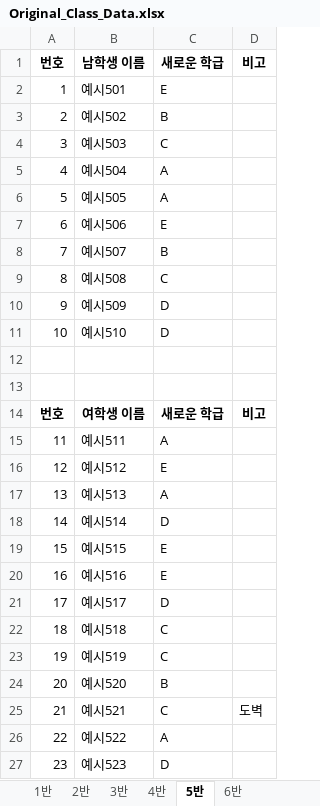
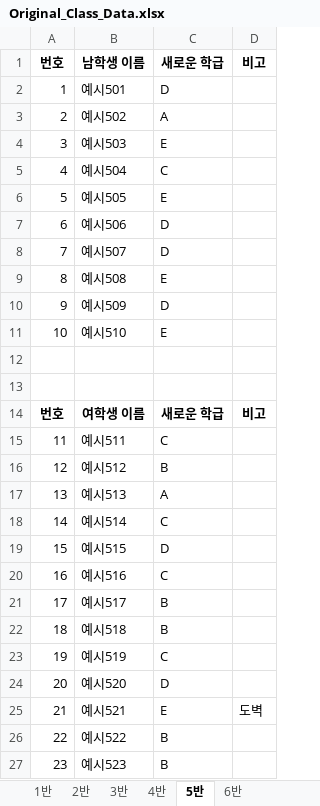
Before and after one commit to HappyFeetGH/classMaker, an Excel workbook: Original_Class_Data.xlsx, sheet 5반, drawn as a sheet; values as stored, in another font and other column widths than the file's, no borders; the diff names each change by its address in the sheet, - before the commit and + after, or states it on an @@ line.

```diff
--- a/Original_Class_Data.xlsx (sheet 5반)
+++ b/Original_Class_Data.xlsx (sheet 5반)
-C2: E
+C2: D
-C3: B
+C3: A
-C4: C
+C4: E
-C5: A
+C5: C
-C6: A
+C6: E
-C7: E
+C7: D
-C8: B
+C8: D
-C9: C
+C9: E
-C11: D
+C11: E
-C15: A
+C15: C
-C16: E
+C16: B
-C18: D
+C18: C
-C19: E
+C19: D
-C20: E
+C20: C
-C21: D
+C21: B
-C22: C
+C22: B
-C24: B
+C24: D
-C25: C
+C25: E
-C26: A
+C26: B
-C27: D
+C27: B
```
Also changed, not shown: sheet 3반, sheet 6반, sheet 1반, sheet 4반, sheet 2반, Class_Assignment_Results.xlsx, New_Class_Data.xlsx, 2 other files.
